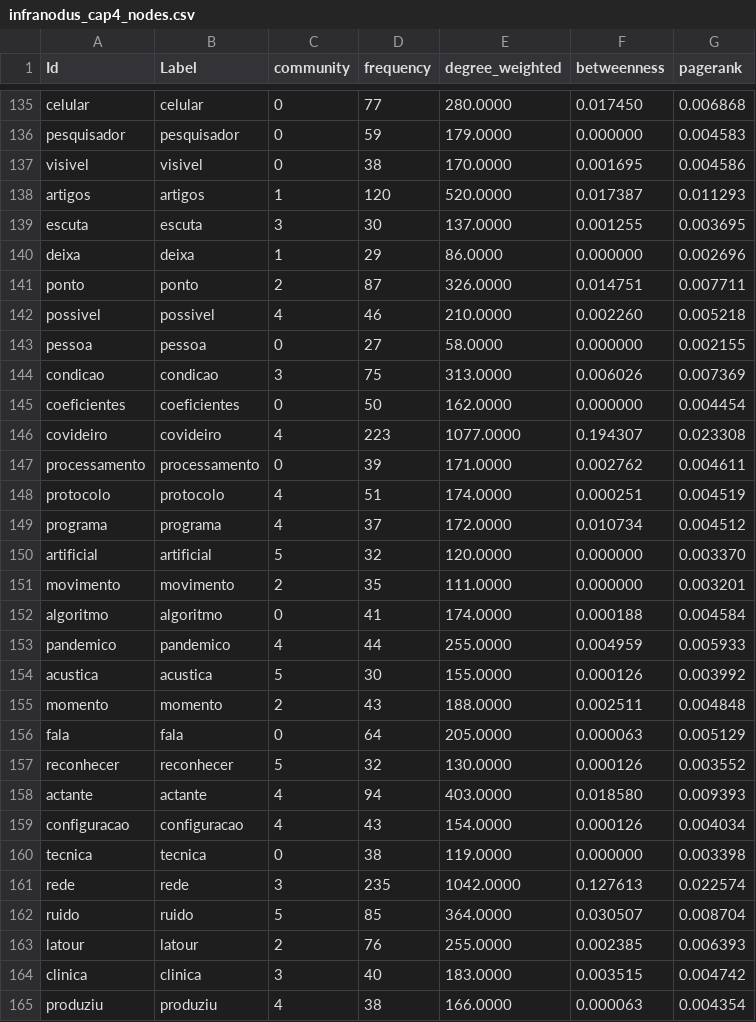
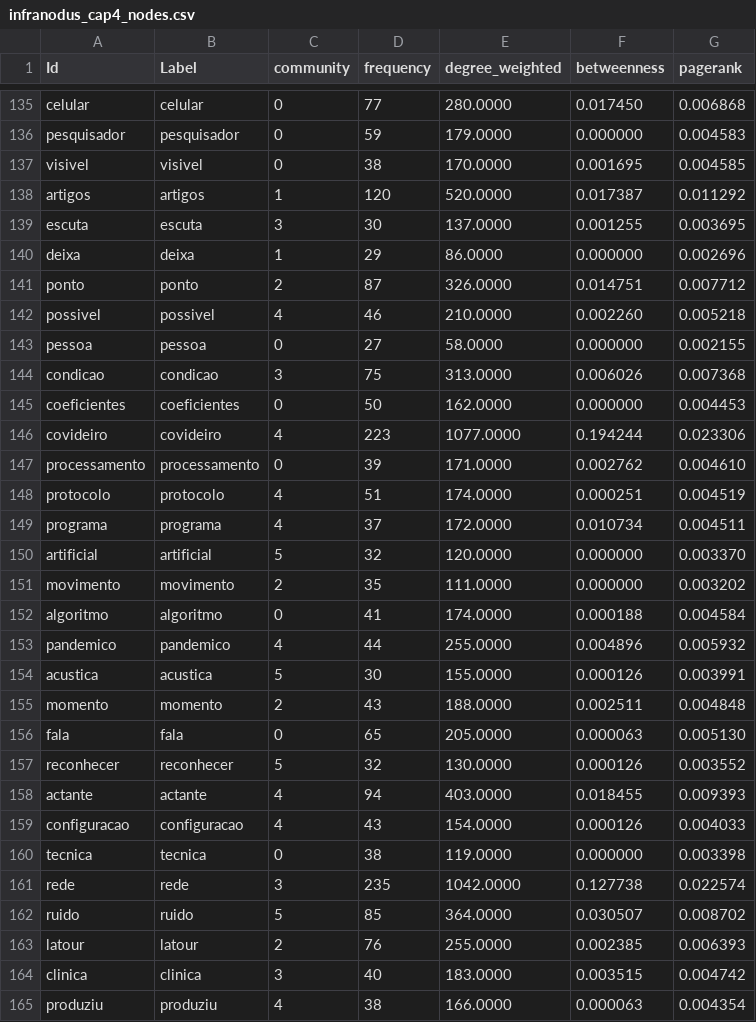
Before and after one commit to julianehelanski/tecno-etnografia-tese-site, a CSV file: infranodus/cap4/infranodus_cap4_nodes.csv, drawn as a sheet; only a part is shown, gaps mark what is left out; the diff covers the shown part only.

```diff
--- a/infranodus/cap4/infranodus_cap4_nodes.csv
+++ b/infranodus/cap4/infranodus_cap4_nodes.csv
@@ -136,28 +136,28 @@ celular,celular,0,77,280.0000,0.017450,0.006868
 pesquisador,pesquisador,0,59,179.0000,0.000000,0.004583
-visivel,visivel,0,38,170.0000,0.001695,0.004586
-artigos,artigos,1,120,520.0000,0.017387,0.011293
+visivel,visivel,0,38,170.0000,0.001695,0.004585
+artigos,artigos,1,120,520.0000,0.017387,0.011292
 escuta,escuta,3,30,137.0000,0.001255,0.003695
 deixa,deixa,1,29,86.0000,0.000000,0.002696
-ponto,ponto,2,87,326.0000,0.014751,0.007711
+ponto,ponto,2,87,326.0000,0.014751,0.007712
 possivel,possivel,4,46,210.0000,0.002260,0.005218
 pessoa,pessoa,0,27,58.0000,0.000000,0.002155
-condicao,condicao,3,75,313.0000,0.006026,0.007369
-coeficientes,coeficientes,0,50,162.0000,0.000000,0.004454
-covideiro,covideiro,4,223,1077.0000,0.194307,0.023308
-processamento,processamento,0,39,171.0000,0.002762,0.004611
+condicao,condicao,3,75,313.0000,0.006026,0.007368
+coeficientes,coeficientes,0,50,162.0000,0.000000,0.004453
+covideiro,covideiro,4,223,1077.0000,0.194244,0.023306
+processamento,processamento,0,39,171.0000,0.002762,0.004610
 protocolo,protocolo,4,51,174.0000,0.000251,0.004519
-programa,programa,4,37,172.0000,0.010734,0.004512
+programa,programa,4,37,172.0000,0.010734,0.004511
 artificial,artificial,5,32,120.0000,0.000000,0.003370
-movimento,movimento,2,35,111.0000,0.000000,0.003201
+movimento,movimento,2,35,111.0000,0.000000,0.003202
 algoritmo,algoritmo,0,41,174.0000,0.000188,0.004584
-pandemico,pandemico,4,44,255.0000,0.004959,0.005933
-acustica,acustica,5,30,155.0000,0.000126,0.003992
+pandemico,pandemico,4,44,255.0000,0.004896,0.005932
+acustica,acustica,5,30,155.0000,0.000126,0.003991
 momento,momento,2,43,188.0000,0.002511,0.004848
-fala,fala,0,64,205.0000,0.000063,0.005129
+fala,fala,0,65,205.0000,0.000063,0.005130
 reconhecer,reconhecer,5,32,130.0000,0.000126,0.003552
-actante,actante,4,94,403.0000,0.018580,0.009393
-configuracao,configuracao,4,43,154.0000,0.000126,0.004034
+actante,actante,4,94,403.0000,0.018455,0.009393
+configuracao,configuracao,4,43,154.0000,0.000126,0.004033
 tecnica,tecnica,0,38,119.0000,0.000000,0.003398
-rede,rede,3,235,1042.0000,0.127613,0.022574
-ruido,ruido,5,85,364.0000,0.030507,0.008704
+rede,rede,3,235,1042.0000,0.127738,0.022574
+ruido,ruido,5,85,364.0000,0.030507,0.008702
 latour,latour,2,76,255.0000,0.002385,0.006393
```
Also changed, not shown: 88 edited cells elsewhere in this file, infranodus/cap4/infranodus_cap4_edges.csv, infranodus/cap4/infranodus_cap4_focus_edges.csv, 29 other files.
